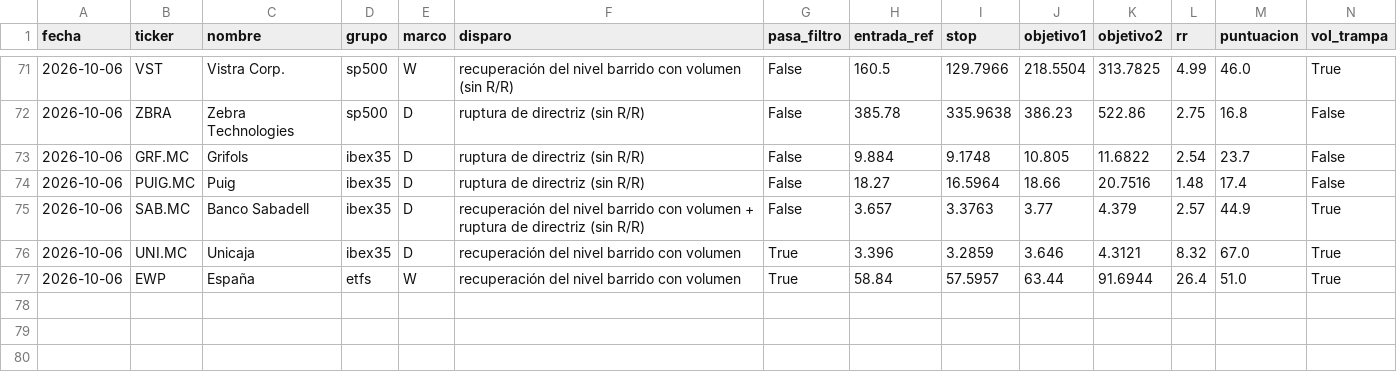
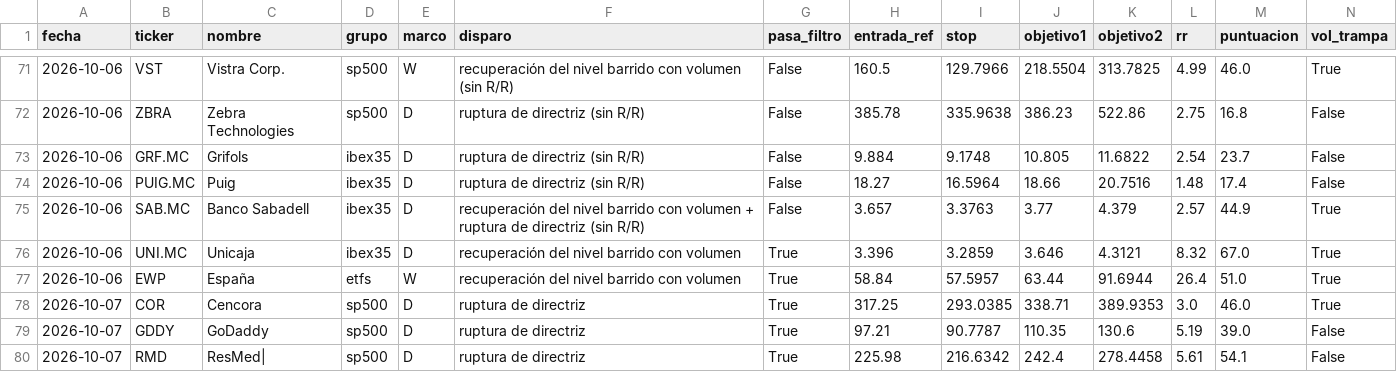
Before and after one commit to dgbancalerocava/escaner-cava, a CSV file: reports/seguimiento/senales.csv, drawn as a sheet; only a part is shown, gaps mark what is left out; rows hold the shown columns only; the diff names each change by its address in the sheet, - before the commit and + after, or states it on an @@ line.

```diff
--- a/reports/seguimiento/senales.csv
+++ b/reports/seguimiento/senales.csv
+row 78: 2026-10-07 | COR | Cencora | sp500 | D | ruptura de directriz | True | 317.25 | 293.0385 | 338.71 | 389.9353 | 3.0 | 46.0 | True
+row 79: 2026-10-07 | GDDY | GoDaddy | sp500 | D | ruptura de directriz | True | 97.21 | 90.7787 | 110.35 | 130.6 | 5.19 | 39.0 | False
+row 80: 2026-10-07 | RMD | ResMed| | sp500 | D | ruptura de directriz | True | 225.98 | 216.6342 | 242.4 | 278.4458 | 5.61 | 54.1 | False
```
Also changed, not shown: reports/seguimiento/operaciones.csv, 26 other files.
